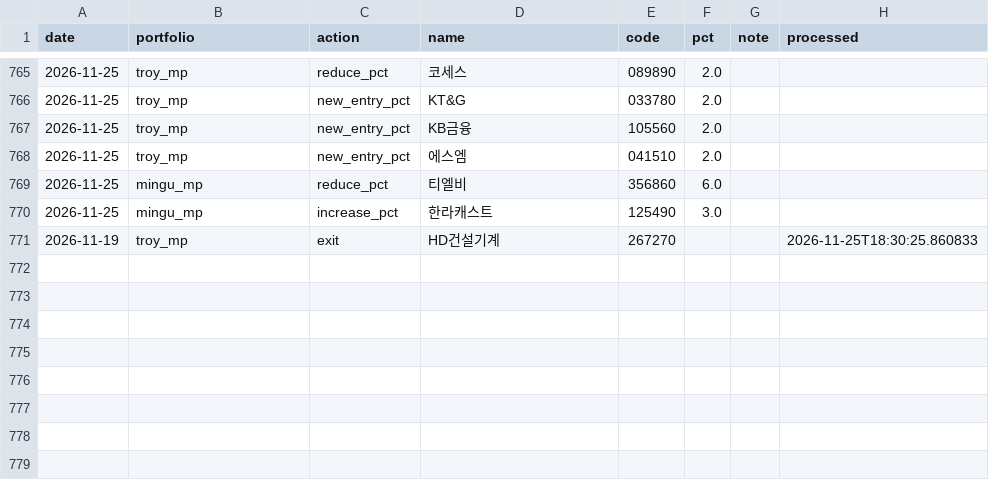
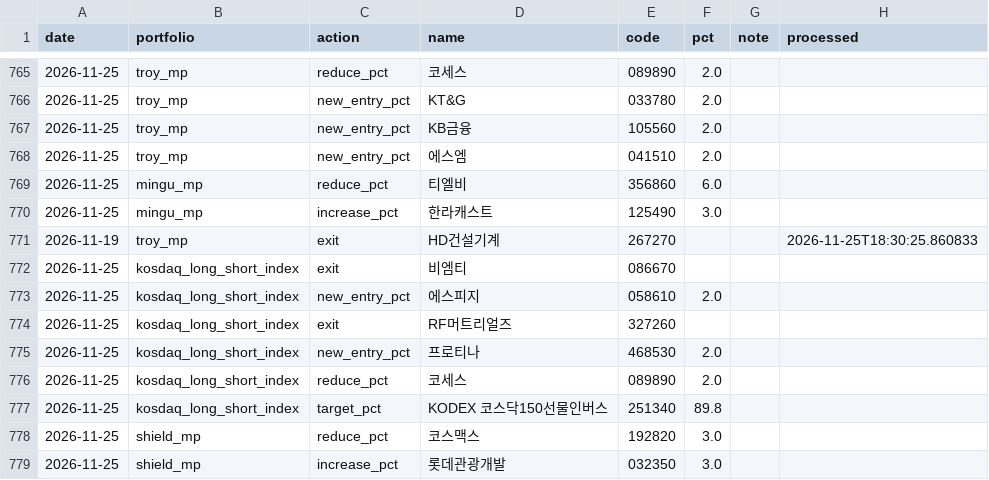
Before and after one commit to joonhakkim/liquidity-dashboard, a CSV file: data/manual/mp_orders.csv, drawn as a sheet; only a part is shown, gaps mark what is left out; the diff names each change by its address in the sheet, - before the commit and + after, or states it on an @@ line.

```diff
--- a/data/manual/mp_orders.csv
+++ b/data/manual/mp_orders.csv
+row 772: 2026-11-25 | kosdaq_long_short_index | exit | 비엠티 | 086670
+row 773: 2026-11-25 | kosdaq_long_short_index | new_entry_pct | 에스피지 | 058610 | 2.0
+row 774: 2026-11-25 | kosdaq_long_short_index | exit | RF머트리얼즈 | 327260
+row 775: 2026-11-25 | kosdaq_long_short_index | new_entry_pct | 프로티나 | 468530 | 2.0
+row 776: 2026-11-25 | kosdaq_long_short_index | reduce_pct | 코세스 | 089890 | 2.0
+row 777: 2026-11-25 | kosdaq_long_short_index | target_pct | KODEX 코스닥150선물인버스 | 251340 | 89.8
+row 778: 2026-11-25 | shield_mp | reduce_pct | 코스맥스 | 192820 | 3.0
+row 779: 2026-11-25 | shield_mp | increase_pct | 롯데관광개발 | 032350 | 3.0
```
